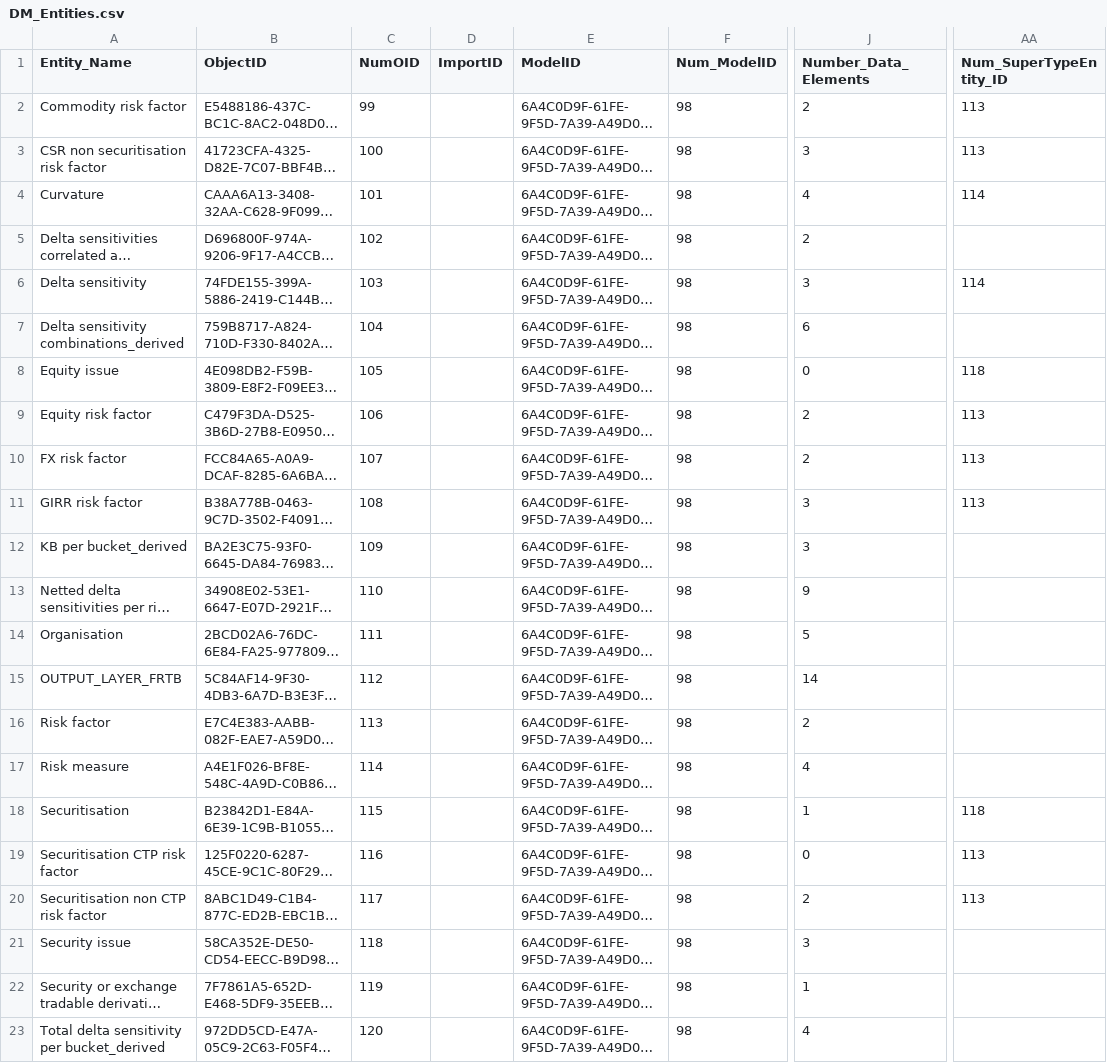
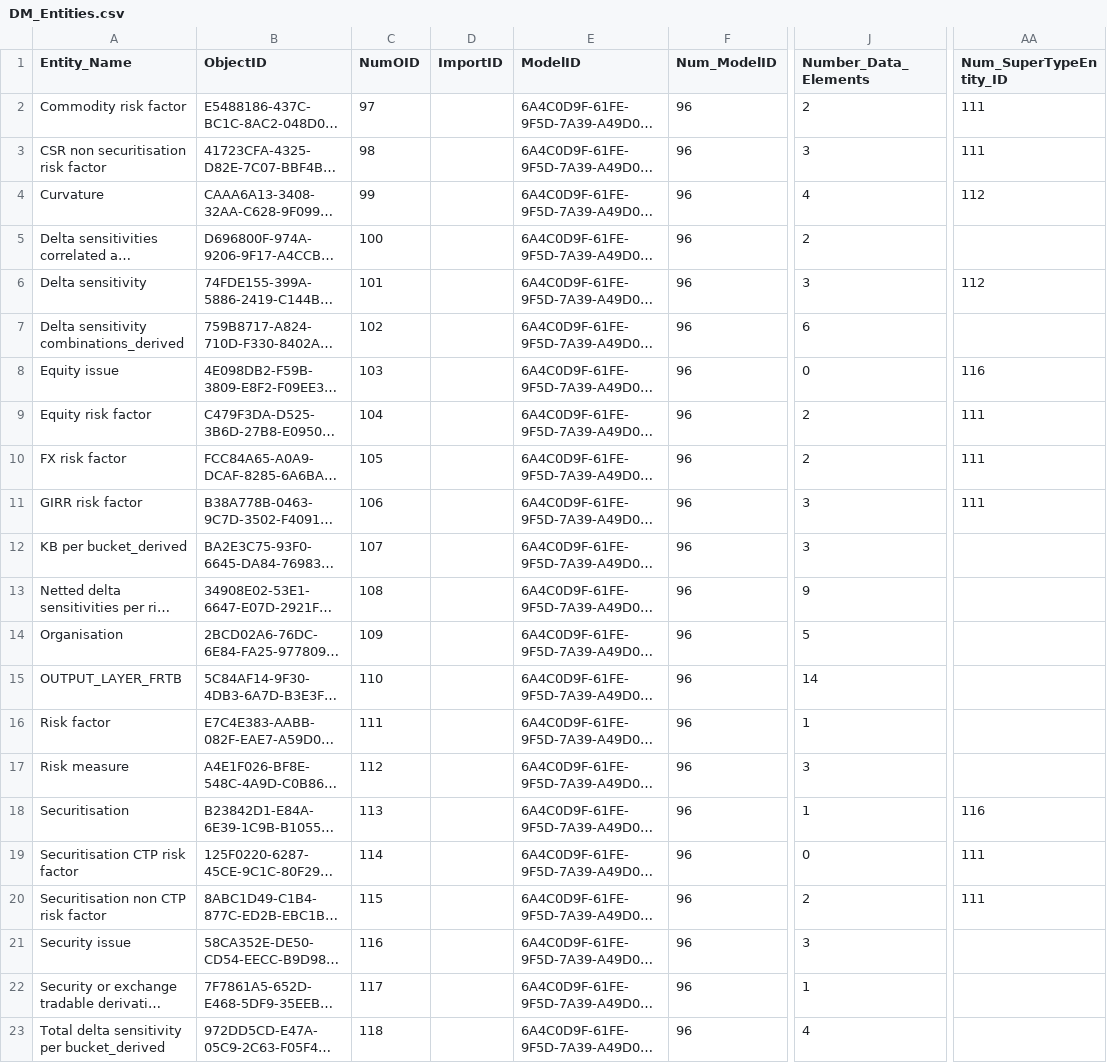
Before and after one commit to eclipse/efbt, a CSV file: openregspecs/python/resources/DM_Entities.csv, drawn as a sheet; only a part is shown, gaps mark what is left out; long unchanged cells end in …; the diff covers the shown part only; the diff names each change by its address in the sheet, - before the commit and + after, or states it on an @@ line.

```diff
--- a/openregspecs/python/resources/DM_Entities.csv
+++ b/openregspecs/python/resources/DM_Entities.csv
-C2 (NumOID): 99
+C2 (NumOID): 97
-F2:F23 (Num_ModelID): 98
+F2:F23 (Num_ModelID): 96
-AA2:AA3 (Num_SuperTypeEntity_ID): 113
+AA2:AA3 (Num_SuperTypeEntity_ID): 111
-C3 (NumOID): 100
+C3 (NumOID): 98
-C4 (NumOID): 101
+C4 (NumOID): 99
-AA4 (Num_SuperTypeEntity_ID): 114
+AA4 (Num_SuperTypeEntity_ID): 112
-C5 (NumOID): 102
+C5 (NumOID): 100
-C6 (NumOID): 103
+C6 (NumOID): 101
-AA6 (Num_SuperTypeEntity_ID): 114
+AA6 (Num_SuperTypeEntity_ID): 112
-C7 (NumOID): 104
+C7 (NumOID): 102
-C8 (NumOID): 105
+C8 (NumOID): 103
-AA8 (Num_SuperTypeEntity_ID): 118
+AA8 (Num_SuperTypeEntity_ID): 116
-C9 (NumOID): 106
+C9 (NumOID): 104
-AA9:AA11 (Num_SuperTypeEntity_ID): 113
+AA9:AA11 (Num_SuperTypeEntity_ID): 111
-C10 (NumOID): 107
+C10 (NumOID): 105
-C11 (NumOID): 108
+C11 (NumOID): 106
-C12 (NumOID): 109
+C12 (NumOID): 107
-C13 (NumOID): 110
+C13 (NumOID): 108
-C14 (NumOID): 111
+C14 (NumOID): 109
-C15 (NumOID): 112
+C15 (NumOID): 110
-C16 (NumOID): 113
+C16 (NumOID): 111
-J16 (Number_Data_Elements): 2
+J16 (Number_Data_Elements): 1
-C17 (NumOID): 114
+C17 (NumOID): 112
-J17 (Number_Data_Elements): 4
+J17 (Number_Data_Elements): 3
-C18 (NumOID): 115
+C18 (NumOID): 113
-AA18 (Num_SuperTypeEntity_ID): 118
+AA18 (Num_SuperTypeEntity_ID): 116
-C19 (NumOID): 116
+C19 (NumOID): 114
-AA19:AA20 (Num_SuperTypeEntity_ID): 113
+AA19:AA20 (Num_SuperTypeEntity_ID): 111
-C20 (NumOID): 117
+C20 (NumOID): 115
-C21 (NumOID): 118
+C21 (NumOID): 116
-C22 (NumOID): 119
+C22 (NumOID): 117
-C23 (NumOID): 120
+C23 (NumOID): 118
```
Also changed, not shown: 3 edited cells elsewhere in this file, openregspecs/python/resources/DM_Attributes.csv, openregspecs/python/resources/DM_Domain_AVT.csv, 14 other files.
